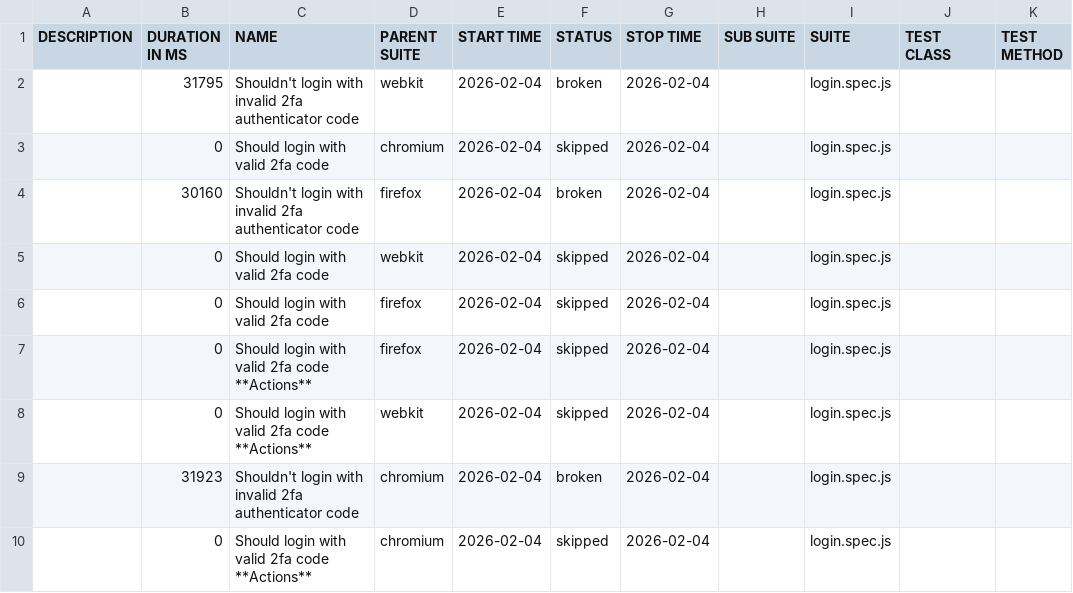
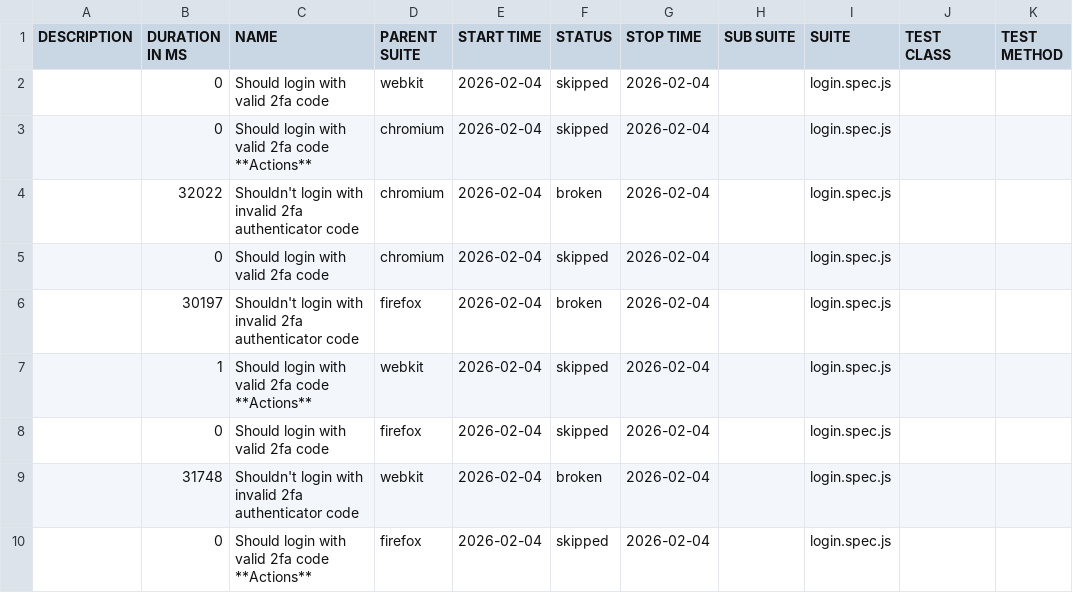
Before and after one commit to KianChavesQA/qatw-primeira-edicao, a CSV file: data/suites.csv, drawn as a sheet.

```diff
--- a/data/suites.csv
+++ b/data/suites.csv
@@ -1,10 +1,10 @@
 "DESCRIPTION","DURATION IN MS","NAME","PARENT SUITE","START TIME","STATUS","STOP TIME","SUB SUITE","SUITE","TEST CLASS","TEST METHOD"
-"","31795","Shouldn't login with invalid 2fa authenticator code","webkit","2026-02-04","broken","2026-02-04","","login.spec.js","",""
+"","0","Should login with valid 2fa code","webkit","2026-02-04","skipped","2026-02-04","","login.spec.js","",""
+"","0","Should login with valid 2fa code **Actions**","chromium","2026-02-04","skipped","2026-02-04","","login.spec.js","",""
+"","32022","Shouldn't login with invalid 2fa authenticator code","chromium","2026-02-04","broken","2026-02-04","","login.spec.js","",""
 "","0","Should login with valid 2fa code","chromium","2026-02-04","skipped","2026-02-04","","login.spec.js","",""
-"","30160","Shouldn't login with invalid 2fa authenticator code","firefox","2026-02-04","broken","2026-02-04","","login.spec.js","",""
-"","0","Should login with valid 2fa code","webkit","2026-02-04","skipped","2026-02-04","","login.spec.js","",""
+"","30197","Shouldn't login with invalid 2fa authenticator code","firefox","2026-02-04","broken","2026-02-04","","login.spec.js","",""
+"","1","Should login with valid 2fa code **Actions**","webkit","2026-02-04","skipped","2026-02-04","","login.spec.js","",""
 "","0","Should login with valid 2fa code","firefox","2026-02-04","skipped","2026-02-04","","login.spec.js","",""
+"","31748","Shouldn't login with invalid 2fa authenticator code","webkit","2026-02-04","broken","2026-02-04","","login.spec.js","",""
 "","0","Should login with valid 2fa code **Actions**","firefox","2026-02-04","skipped","2026-02-04","","login.spec.js","",""
-"","0","Should login with valid 2fa code **Actions**","webkit","2026-02-04","skipped","2026-02-04","","login.spec.js","",""
-"","31923","Shouldn't login with invalid 2fa authenticator code","chromium","2026-02-04","broken","2026-02-04","","login.spec.js","",""
-"","0","Should login with valid 2fa code **Actions**","chromium","2026-02-04","skipped","2026-02-04","","login.spec.js","",""
```
Also changed, not shown: 52 other files.
